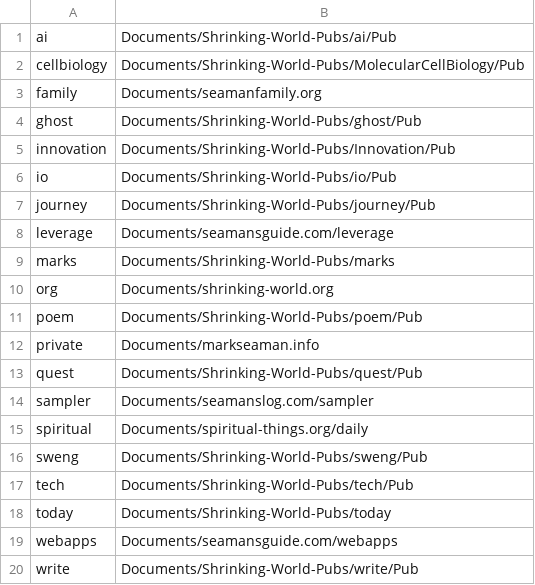
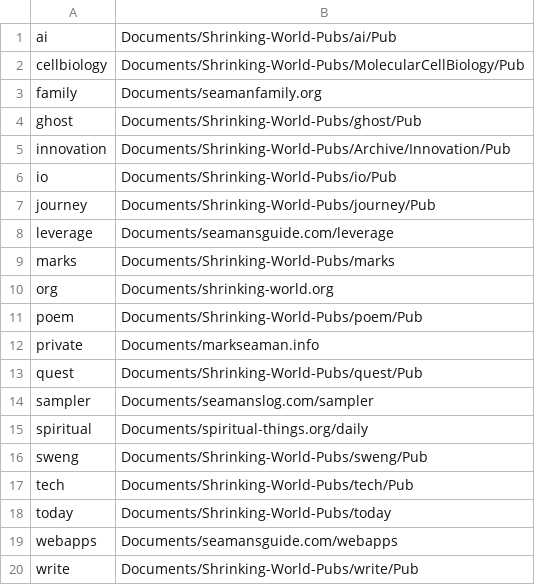
Before and after one commit to Mark-Seaman/DigitalOcean-2023, a CSV file: Documents/publications.csv, drawn as a sheet.

```diff
--- a/Documents/publications.csv
+++ b/Documents/publications.csv
@@ -4,3 +4,3 @@ family,Documents/seamanfamily.org
 ghost,Documents/Shrinking-World-Pubs/ghost/Pub
-innovation,Documents/Shrinking-World-Pubs/Innovation/Pub
+innovation,Documents/Shrinking-World-Pubs/Archive/Innovation/Pub
 io,Documents/Shrinking-World-Pubs/io/Pub
```
Also changed, not shown: 3 other files.
